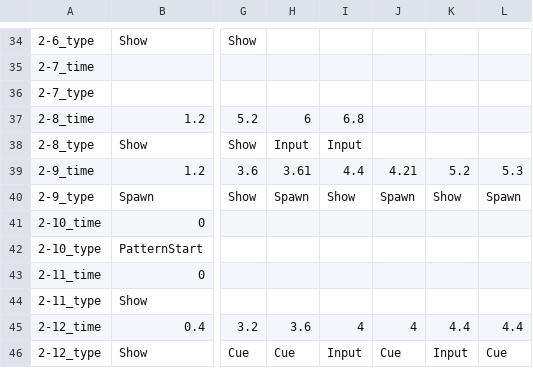
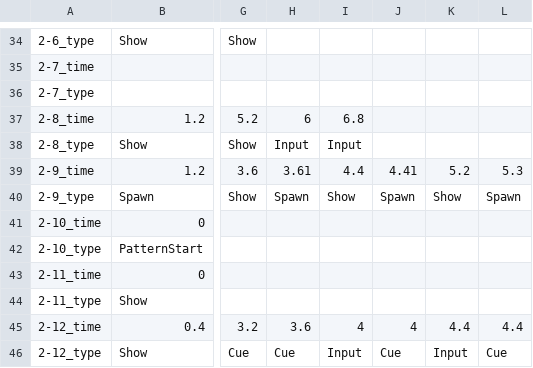
Before and after one commit to FFooCuuSS/Poliverse, a CSV file: Assets/CSV/1_PoliceNote.csv, drawn as a sheet; only a part is shown, gaps mark what is left out; the diff names each change by its address in the sheet, - before the commit and + after, or states it on an @@ line.

```diff
--- a/Assets/CSV/1_PoliceNote.csv
+++ b/Assets/CSV/1_PoliceNote.csv
-J39: 4.21
+J39: 4.41
```
Also changed, not shown: 2 other files.
